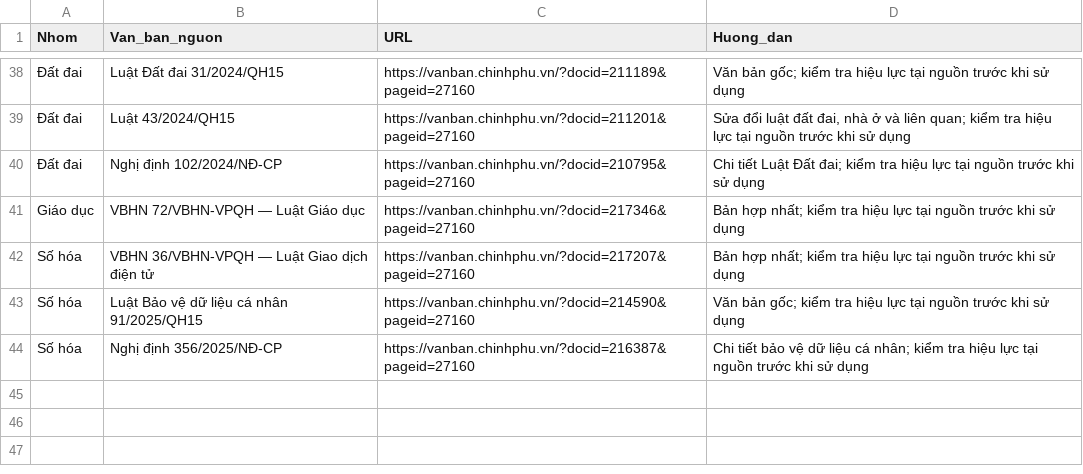
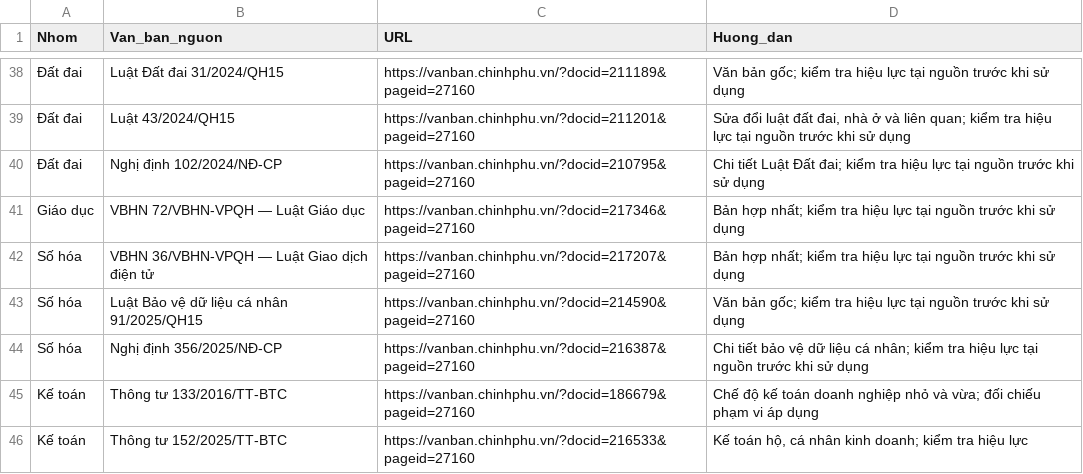
Before and after one commit to dungmao2023-art/DUngoff, a CSV file: templates/DUNG_OFFICE_THU_VIEN_BIEU_MAU_2026/00_HUONG_DAN_VA_DANH_MUC/NGUON_THAM_KHAO_CHINH_THUC.csv, drawn as a sheet; only a part is shown, gaps mark what is left out; the diff names each change by its address in the sheet, - before the commit and + after, or states it on an @@ line.

```diff
--- a/templates/DUNG_OFFICE_THU_VIEN_BIEU_MAU_2026/00_HUONG_DAN_VA_DANH_MUC/NGUON_THAM_KHAO_CHINH_THUC.csv
+++ b/templates/DUNG_OFFICE_THU_VIEN_BIEU_MAU_2026/00_HUONG_DAN_VA_DANH_MUC/NGUON_THAM_KHAO_CHINH_THUC.csv
+row 45: Kế toán | Thông tư 133/2016/TT-BTC | https://vanban.chinhphu.vn/?docid=186679&pageid=27160 | Chế độ kế toán doanh nghiệp nhỏ và vừa; đối chiếu phạm vi áp dụng
+row 46: Kế toán | Thông tư 152/2025/TT-BTC | https://vanban.chinhphu.vn/?docid=216533&pageid=27160 | Kế toán hộ, cá nhân kinh doanh; kiểm tra hiệu lực
```
Also changed, not shown: templates/DUNG_OFFICE_THU_VIEN_BIEU_MAU_2026/00_HUONG_DAN_VA_DANH_MUC/DANH_MUC_TAP_TIN.csv, 17 other files.
